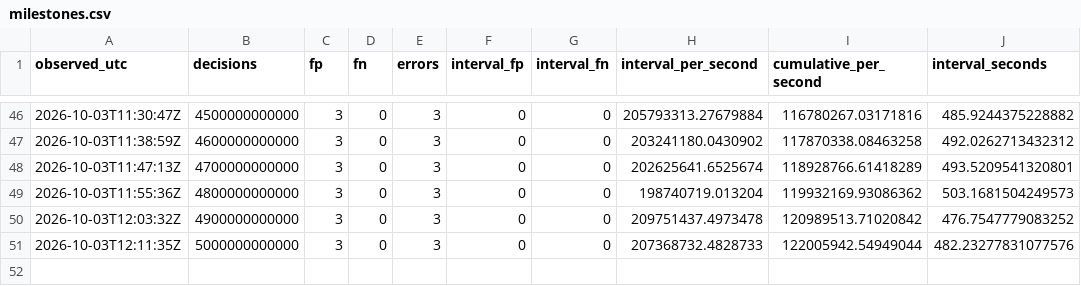
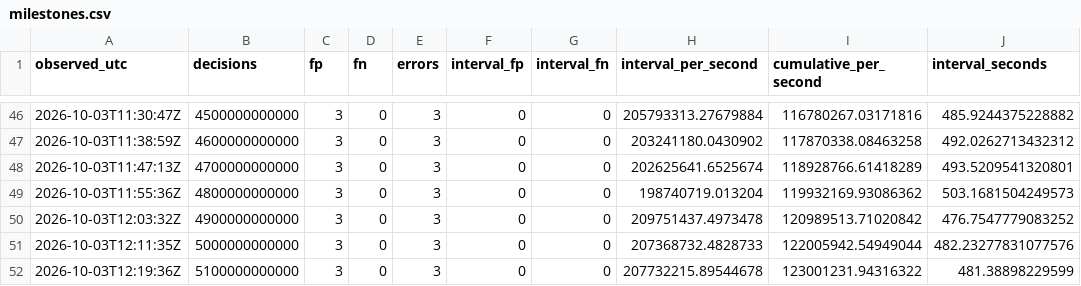
Before and after one commit to iwtbotiwtwot/prime-event, a CSV file: evidence/pod/milestones.csv, drawn as a sheet; only a part is shown, gaps mark what is left out; the diff names each change by its address in the sheet, - before the commit and + after, or states it on an @@ line.

Commit message:
Report pod u5: 5100B milestones, RUNNING

```diff
--- a/evidence/pod/milestones.csv
+++ b/evidence/pod/milestones.csv
+row 52: 2026-10-03T12:19:36Z | 5100000000000 | 3 | 0 | 3 | 0 | 0 | 207732215.89544678 | 123001231.94316322 | 481.38898229599
```
Also changed, not shown: 2 other files.
